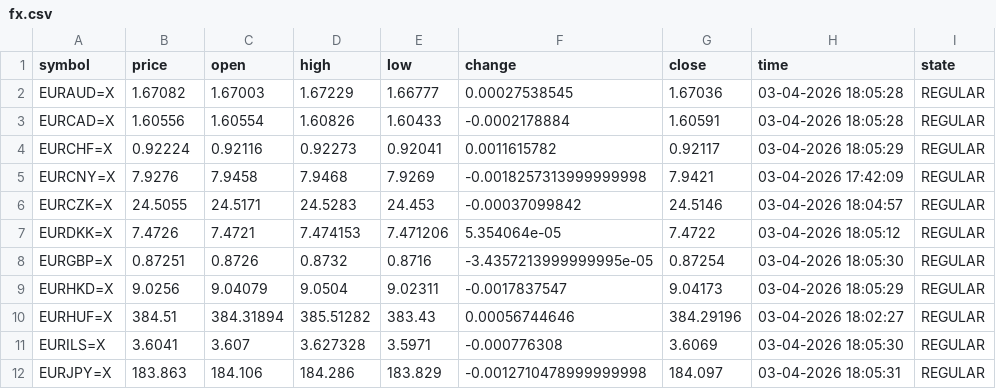
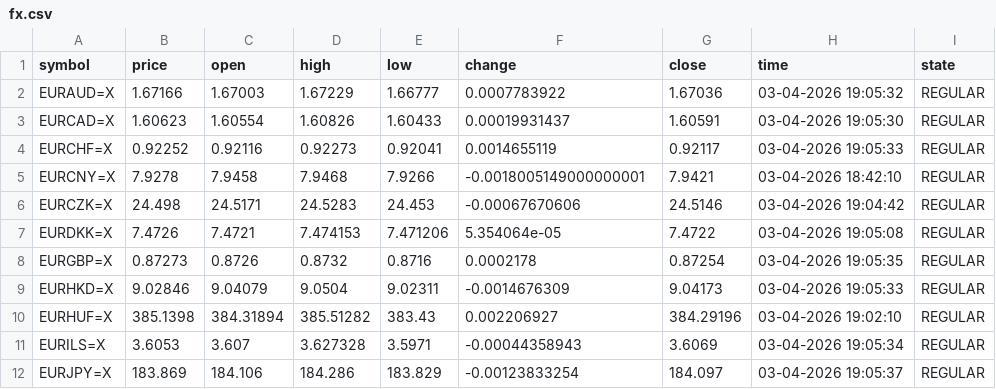
Before and after one commit to diogo-va/csv_test, a CSV file: fx.csv, drawn as a sheet; only a part is shown; the diff covers the shown part only.

Commit message:
Auto update CSV data

```diff
--- a/fx.csv
+++ b/fx.csv
@@ -1,12 +1,12 @@
 symbol	price	open	high	low	change	close	time	state
-EURAUD=X	1.67082	1.67003	1.67229	1.66777	0.00027538545	1.67036	03-04-2026 18:05:28	REGULAR
-EURCAD=X	1.60556	1.60554	1.60826	1.60433	-0.0002178884	1.60591	03-04-2026 18:05:28	REGULAR
-EURCHF=X	0.92224	0.92116	0.92273	0.92041	0.0011615782	0.92117	03-04-2026 18:05:29	REGULAR
-EURCNY=X	7.9276	7.9458	7.9468	7.9269	-0.0018257313999999998	7.9421	03-04-2026 17:42:09	REGULAR
-EURCZK=X	24.5055	24.5171	24.5283	24.453	-0.00037099842	24.5146	03-04-2026 18:04:57	REGULAR
-EURDKK=X	7.4726	7.4721	7.474153	7.471206	5.354064e-05	7.4722	03-04-2026 18:05:12	REGULAR
-EURGBP=X	0.87251	0.8726	0.8732	0.8716	-3.4357213999999995e-05	0.87254	03-04-2026 18:05:30	REGULAR
-EURHKD=X	9.0256	9.04079	9.0504	9.02311	-0.0017837547	9.04173	03-04-2026 18:05:29	REGULAR
-EURHUF=X	384.51	384.31894	385.51282	383.43	0.00056744646	384.29196	03-04-2026 18:02:27	REGULAR
-EURILS=X	3.6041	3.607	3.627328	3.5971	-0.000776308	3.6069	03-04-2026 18:05:30	REGULAR
-EURJPY=X	183.863	184.106	184.286	183.829	-0.0012710478999999998	184.097	03-04-2026 18:05:31	REGULAR
+EURAUD=X	1.67166	1.67003	1.67229	1.66777	0.0007783922	1.67036	03-04-2026 19:05:32	REGULAR
+EURCAD=X	1.60623	1.60554	1.60826	1.60433	0.00019931437	1.60591	03-04-2026 19:05:30	REGULAR
+EURCHF=X	0.92252	0.92116	0.92273	0.92041	0.0014655119	0.92117	03-04-2026 19:05:33	REGULAR
+EURCNY=X	7.9278	7.9458	7.9468	7.9266	-0.0018005149000000001	7.9421	03-04-2026 18:42:10	REGULAR
+EURCZK=X	24.498	24.5171	24.5283	24.453	-0.00067670606	24.5146	03-04-2026 19:04:42	REGULAR
+EURDKK=X	7.4726	7.4721	7.474153	7.471206	5.354064e-05	7.4722	03-04-2026 19:05:08	REGULAR
+EURGBP=X	0.87273	0.8726	0.8732	0.8716	0.0002178	0.87254	03-04-2026 19:05:35	REGULAR
+EURHKD=X	9.02846	9.04079	9.0504	9.02311	-0.0014676309	9.04173	03-04-2026 19:05:33	REGULAR
+EURHUF=X	385.1398	384.31894	385.51282	383.43	0.002206927	384.29196	03-04-2026 19:02:10	REGULAR
+EURILS=X	3.6053	3.607	3.627328	3.5971	-0.00044358943	3.6069	03-04-2026 19:05:34	REGULAR
+EURJPY=X	183.869	184.106	184.286	183.829	-0.00123833254	184.097	03-04-2026 19:05:37	REGULAR
```
Also changed, not shown: 35 edited cells elsewhere in this file.
